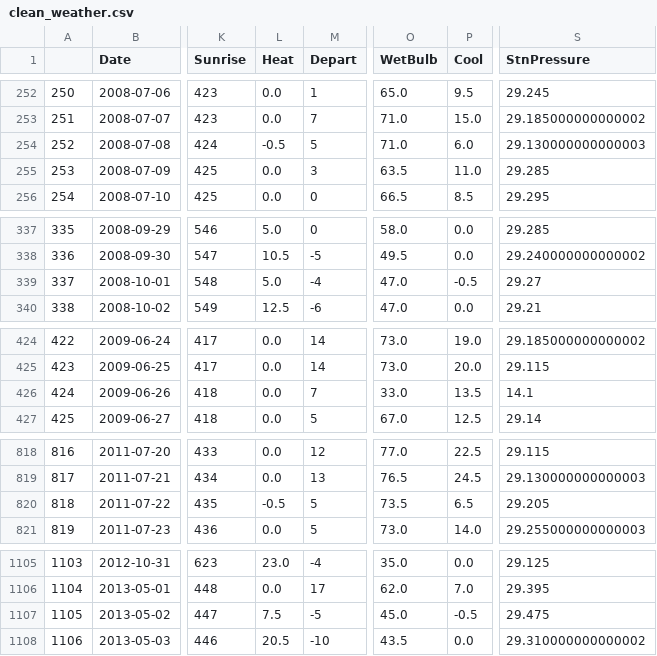
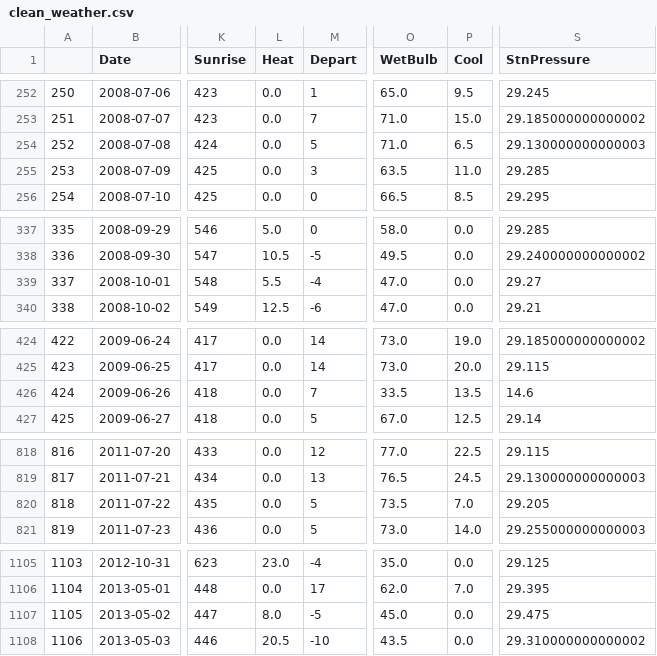
Before and after one commit to camarenad/wnv_prevention, a CSV file: data/clean_weather.csv, drawn as a sheet; only a part is shown, gaps mark what is left out; the diff covers the shown part only; the diff names each change by its address in the sheet, - before the commit and + after, or states it on an @@ line.

```diff
--- a/data/clean_weather.csv
+++ b/data/clean_weather.csv
-L254 (Heat): -0.5
+L254 (Heat): 0.0
-P254 (Cool): 6.0
+P254 (Cool): 6.5
-L339 (Heat): 5.0
+L339 (Heat): 5.5
-P339 (Cool): -0.5
+P339 (Cool): 0.0
-O426 (WetBulb): 33.0
+O426 (WetBulb): 33.5
-S426 (StnPressure): 14.1
+S426 (StnPressure): 14.6
-L820 (Heat): -0.5
+L820 (Heat): 0.0
-P820 (Cool): 6.5
+P820 (Cool): 7.0
-L1107 (Heat): 7.5
+L1107 (Heat): 8.0
-P1107 (Cool): -0.5
+P1107 (Cool): 0.0
```
Also changed, not shown: 22 edited cells elsewhere in this file, 7 other files.
